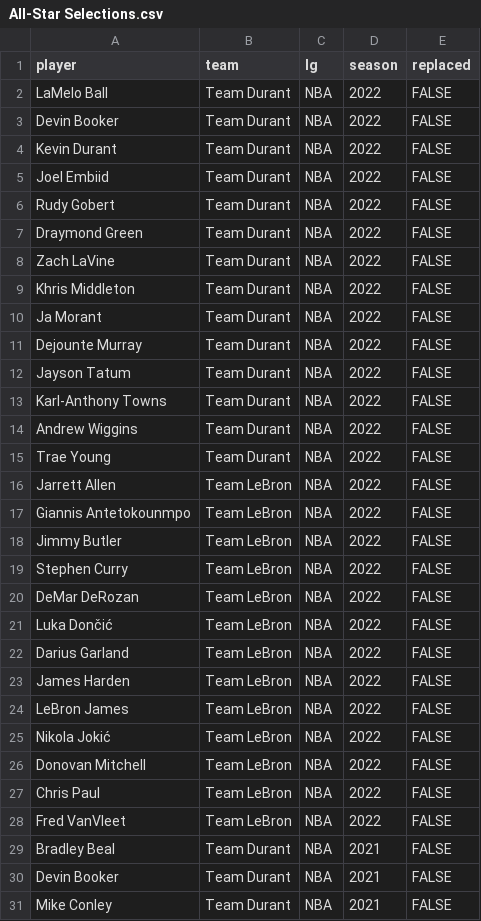
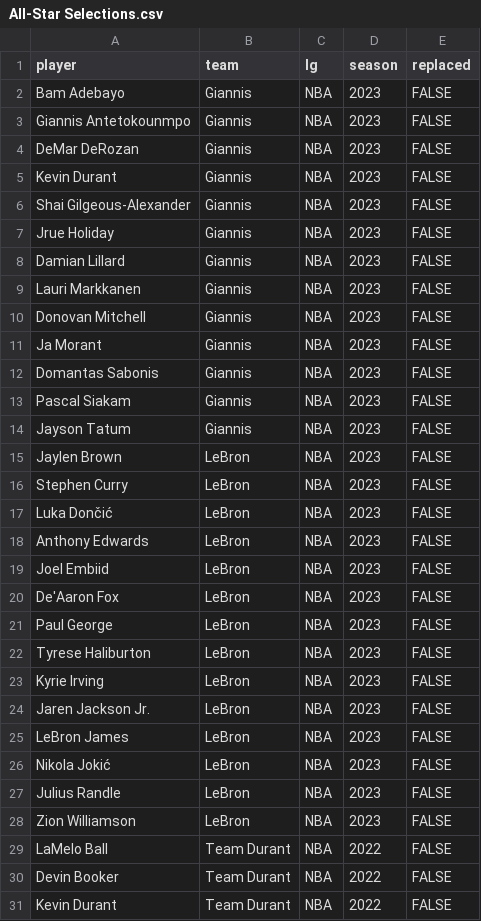
Before and after one commit to ryanregier/CSCI381_Project, a CSV file: All-Star Selections.csv, drawn as a sheet; only a part is shown; the shorter side is filled out with more unchanged rows.

Commit message:
Adding more data sets

```diff
--- a/All-Star Selections.csv
+++ b/All-Star Selections.csv
@@ -1,2 +1,29 @@
 player,team,lg,season,replaced
+Bam Adebayo,Giannis,NBA,2023,FALSE
+Giannis Antetokounmpo,Giannis,NBA,2023,FALSE
+DeMar DeRozan,Giannis,NBA,2023,FALSE
+Kevin Durant,Giannis,NBA,2023,FALSE
+Shai Gilgeous-Alexander,Giannis,NBA,2023,FALSE
+Jrue Holiday,Giannis,NBA,2023,FALSE
+Damian Lillard,Giannis,NBA,2023,FALSE
+Lauri Markkanen,Giannis,NBA,2023,FALSE
+Donovan Mitchell,Giannis,NBA,2023,FALSE
+Ja Morant,Giannis,NBA,2023,FALSE
+Domantas Sabonis,Giannis,NBA,2023,FALSE
+Pascal Siakam,Giannis,NBA,2023,FALSE
+Jayson Tatum,Giannis,NBA,2023,FALSE
+Jaylen Brown,LeBron,NBA,2023,FALSE
+Stephen Curry,LeBron,NBA,2023,FALSE
+Luka Dončić,LeBron,NBA,2023,FALSE
+Anthony Edwards,LeBron,NBA,2023,FALSE
+Joel Embiid,LeBron,NBA,2023,FALSE
+De'Aaron Fox,LeBron,NBA,2023,FALSE
+Paul George,LeBron,NBA,2023,FALSE
+Tyrese Haliburton,LeBron,NBA,2023,FALSE
+Kyrie Irving,LeBron,NBA,2023,FALSE
+Jaren Jackson Jr.,LeBron,NBA,2023,FALSE
+LeBron James,LeBron,NBA,2023,FALSE
+Nikola Jokić,LeBron,NBA,2023,FALSE
+Julius Randle,LeBron,NBA,2023,FALSE
+Zion Williamson,LeBron,NBA,2023,FALSE
 LaMelo Ball,Team Durant,NBA,2022,FALSE
```
Also changed, not shown: 3 other files.
